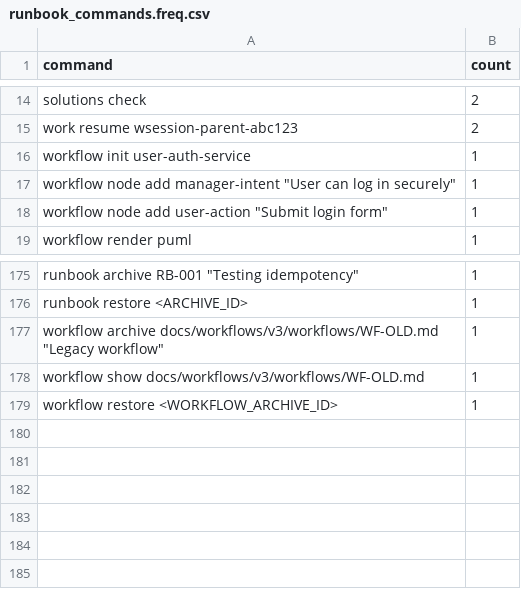
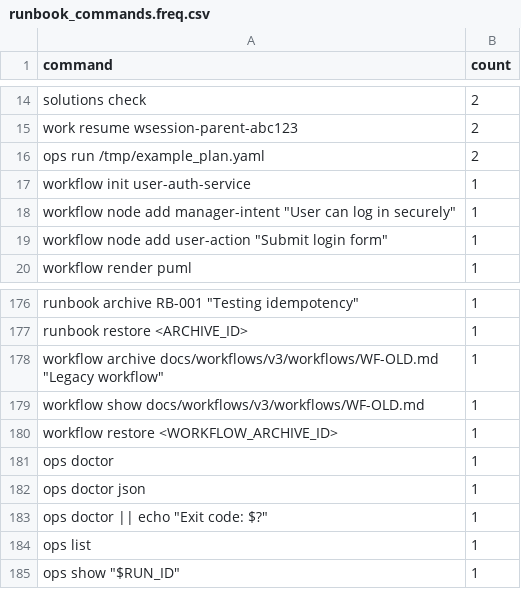
Before and after one commit to SeppoPakonen/Maestro, a CSV file: docs/workflows/v3/reports/runbook_commands.freq.csv, drawn as a sheet; only a part is shown, gaps mark what is left out.

Commit message:
docs(runbooks): add EX-36 ops doctor/run thin slice + cli docs

```diff
--- a/docs/workflows/v3/reports/runbook_commands.freq.csv
+++ b/docs/workflows/v3/reports/runbook_commands.freq.csv
@@ -15,2 +15,3 @@ solutions check,2
 work resume wsession-parent-abc123,2
+ops run /tmp/example_plan.yaml,2
 workflow init user-auth-service,1
@@ -179 +180,6 @@ workflow show docs/workflows/v3/workflows/WF-OLD.md,1
 workflow restore <WORKFLOW_ARCHIVE_ID>,1
+ops doctor,1
+ops doctor json,1
+"ops doctor || echo ""Exit code: $?""",1
+ops list,1
+"ops show ""$RUN_ID""",1
```
Also changed, not shown: 19 other files.
